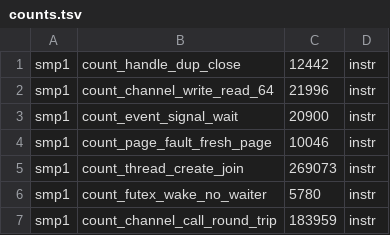
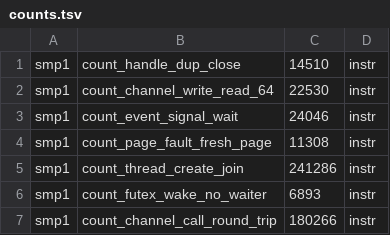
Before and after one commit to cwxyz75/riscv-basic, a TSV file: bench/counts.tsv, drawn as a sheet.

```diff
--- a/bench/counts.tsv
+++ b/bench/counts.tsv
@@ -1,7 +1,7 @@
-smp1	count_handle_dup_close	12442	instr
-smp1	count_channel_write_read_64	21996	instr
-smp1	count_event_signal_wait	20900	instr
-smp1	count_page_fault_fresh_page	10046	instr
-smp1	count_thread_create_join	269073	instr
-smp1	count_futex_wake_no_waiter	5780	instr
-smp1	count_channel_call_round_trip	183959	instr
+smp1	count_handle_dup_close	14510	instr
+smp1	count_channel_write_read_64	22530	instr
+smp1	count_event_signal_wait	24046	instr
+smp1	count_page_fault_fresh_page	11308	instr
+smp1	count_thread_create_join	241286	instr
+smp1	count_futex_wake_no_waiter	6893	instr
+smp1	count_channel_call_round_trip	180266	instr
```
Also changed, not shown: 2 other files.
